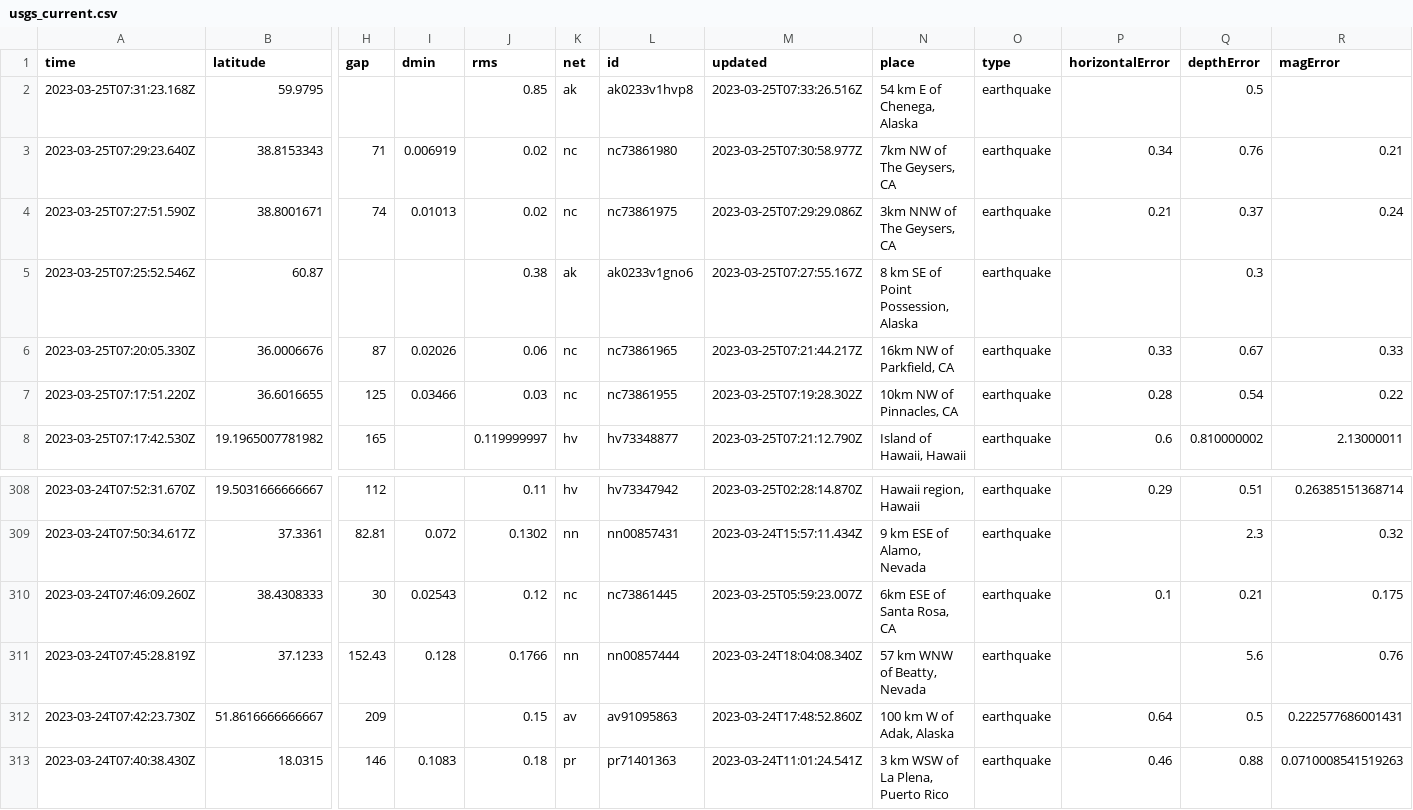
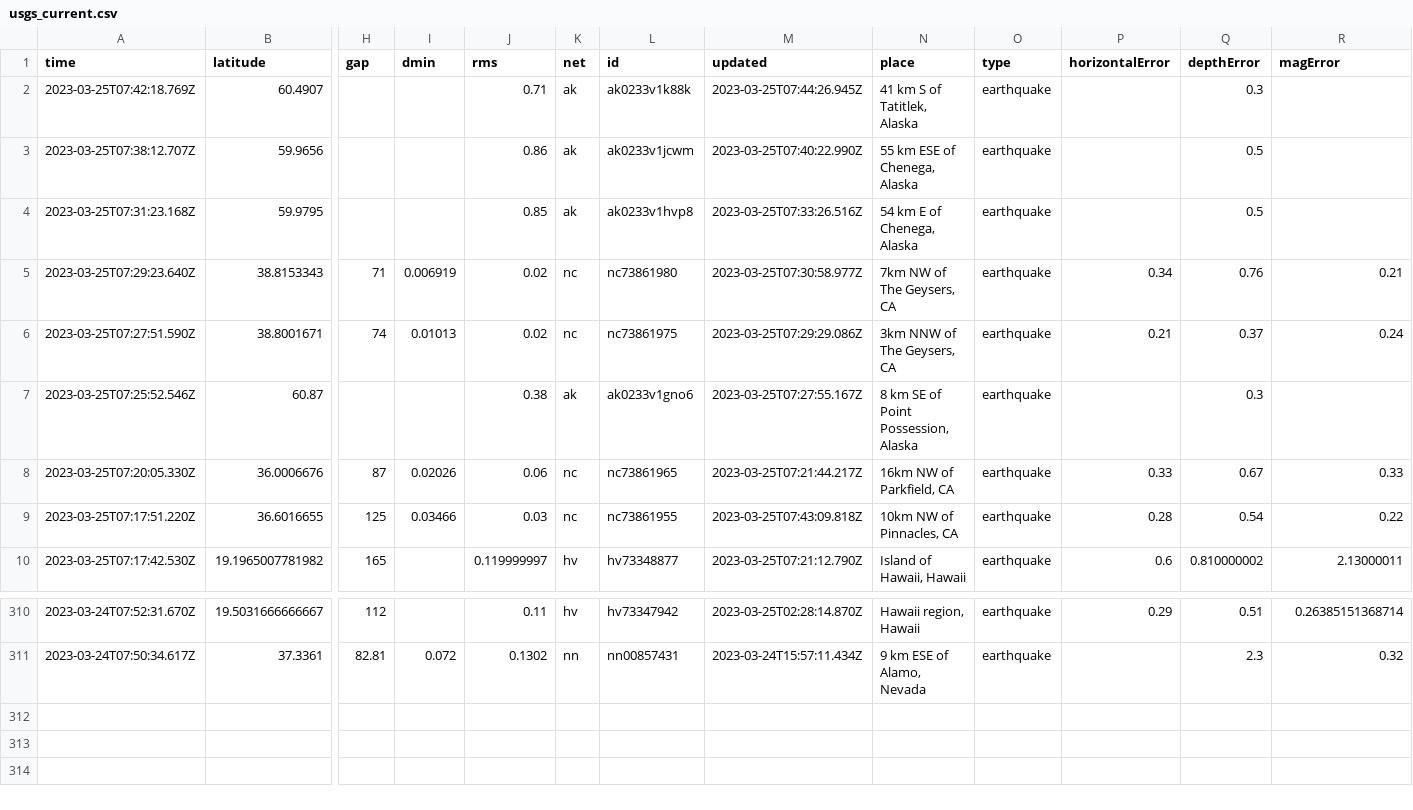
Before and after one commit to mattrehbein/nicar22-github-actions, a CSV file: usgs_current.csv, drawn as a sheet; only a part is shown, gaps mark what is left out; removed rows and columns are numbered as before the commit, all else as after; rows hold the shown columns only; the diff names each change by its address in the sheet, - before the commit and + after, or states it on an @@ line.

```diff
--- a/usgs_current.csv
+++ b/usgs_current.csv
+row 2: 2023-03-25T07:42:18.769Z | 60.4907 |  |  | 0.71 | ak | ak0233v1k88k | 2023-03-25T07:44:26.945Z | 41 km S of Tatitlek, Alaska | earthquake |  | 0.3
+row 3: 2023-03-25T07:38:12.707Z | 59.9656 |  |  | 0.86 | ak | ak0233v1jcwm | 2023-03-25T07:40:22.990Z | 55 km ESE of Chenega, Alaska | earthquake |  | 0.5
-M9 (updated): 2023-03-25T07:19:28.302Z
+M9 (updated): 2023-03-25T07:43:09.818Z
-row 310: 2023-03-24T07:46:09.260Z | 38.4308333 | 30 | 0.02543 | 0.12 | nc | nc73861445 | 2023-03-25T05:59:23.007Z | 6km ESE of Santa Rosa, CA | earthquake | 0.1 | 0.21 | 0.175
-row 311: 2023-03-24T07:45:28.819Z | 37.1233 | 152.43 | 0.128 | 0.1766 | nn | nn00857444 | 2023-03-24T18:04:08.340Z | 57 km WNW of Beatty, Nevada | earthquake |  | 5.6 | 0.76
-row 312: 2023-03-24T07:42:23.730Z | 51.8616666666667 | 209 |  | 0.15 | av | av91095863 | 2023-03-24T17:48:52.860Z | 100 km W of Adak, Alaska | earthquake | 0.64 | 0.5 | 0.222577686001431
-row 313: 2023-03-24T07:40:38.430Z | 18.0315 | 146 | 0.1083 | 0.18 | pr | pr71401363 | 2023-03-24T11:01:24.541Z | 3 km WSW of La Plena, Puerto Rico | earthquake | 0.46 | 0.88 | 0.0710008541519263
```
